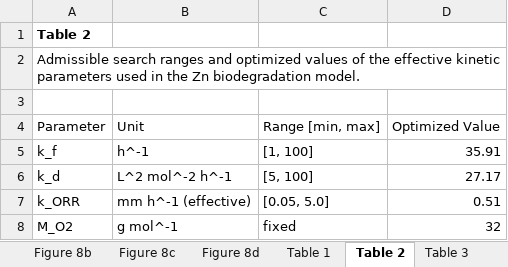
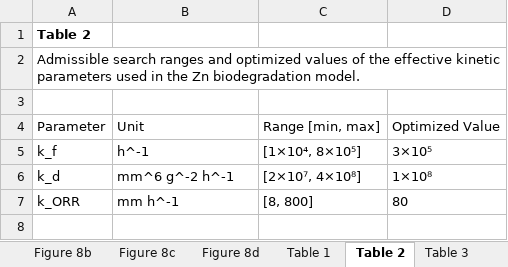
Before and after one commit to sanjukadupul-wq/Dissolve-3.0, an Excel workbook: deliver/SourceData.xlsx, sheet Table 2, drawn as a sheet; values as stored, in another font and other column widths than the file's, no borders; the diff names each change by its address in the sheet, - before the commit and + after, or states it on an @@ line.

```diff
--- a/deliver/SourceData.xlsx (sheet Table 2)
+++ b/deliver/SourceData.xlsx (sheet Table 2)
-C5: [1, 100]
+C5: [1×10⁴, 8×10⁵]
-D5: 35.91
+D5: 3×10⁵
-B6: L^2 mol^-2 h^-1
+B6: mm^6 g^-2 h^-1
-C6: [5, 100]
+C6: [2×10⁷, 4×10⁸]
-D6: 27.17
+D6: 1×10⁸
-B7: mm h^-1 (effective)
+B7: mm h^-1
-C7: [0.05, 5.0]
+C7: [8, 800]
-D7: 0.51
+D7: 80
-row 8: M_O2 | g mol^-1 | fixed | 32
```
Also changed, not shown: sheet Table S1, sheet Table 1, sheet Table S2, sheet Table S3, sheet Table S5, sheet Table S4, 3 more sheets, 3 other files.
